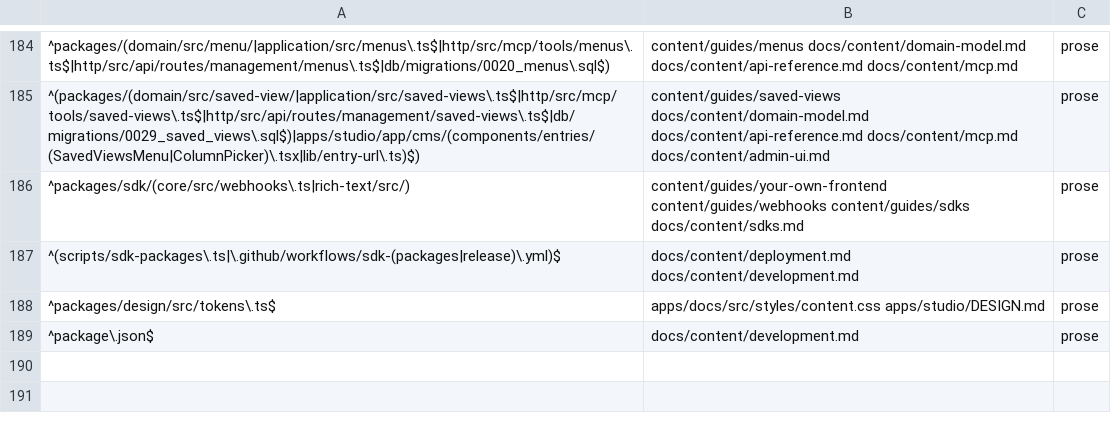
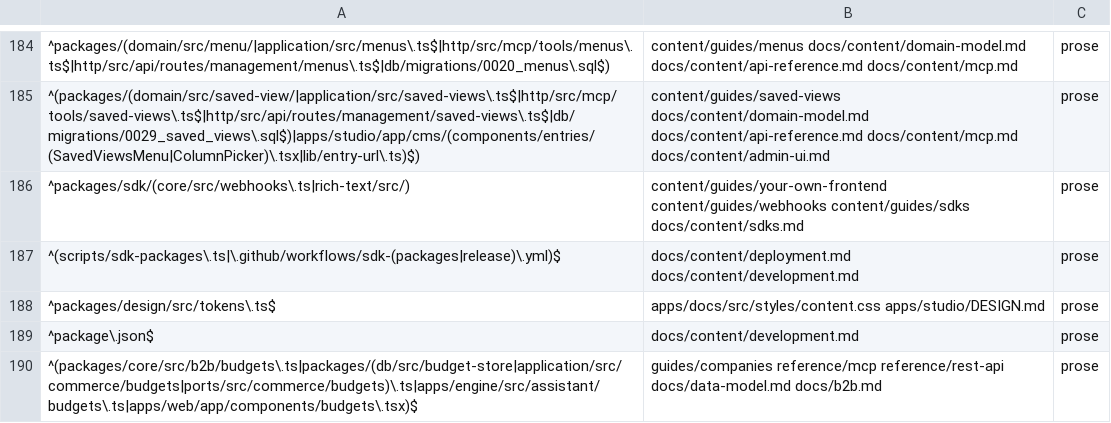
Before and after one commit to commerceworker/commerceworker, a TSV file: .claude/skills/docs-sync/references/surface-map.tsv, drawn as a sheet; only a part is shown, gaps mark what is left out; the diff names each change by its address in the sheet, - before the commit and + after, or states it on an @@ line.

```diff
--- a/.claude/skills/docs-sync/references/surface-map.tsv
+++ b/.claude/skills/docs-sync/references/surface-map.tsv
+row 190: ^(packages/core/src/b2b/budgets\.ts|packages/(db/src/budget-store|application/src/commerce/budgets|ports/src/commerce/budgets)\.ts|apps/engine/src/assistant/budgets\.ts|apps/web/app/components/budgets\.tsx)$ | guides/companies reference/mcp reference/rest-api docs/data-model.md docs/b2b.md | prose
```
Also changed, not shown: 58 other files.
